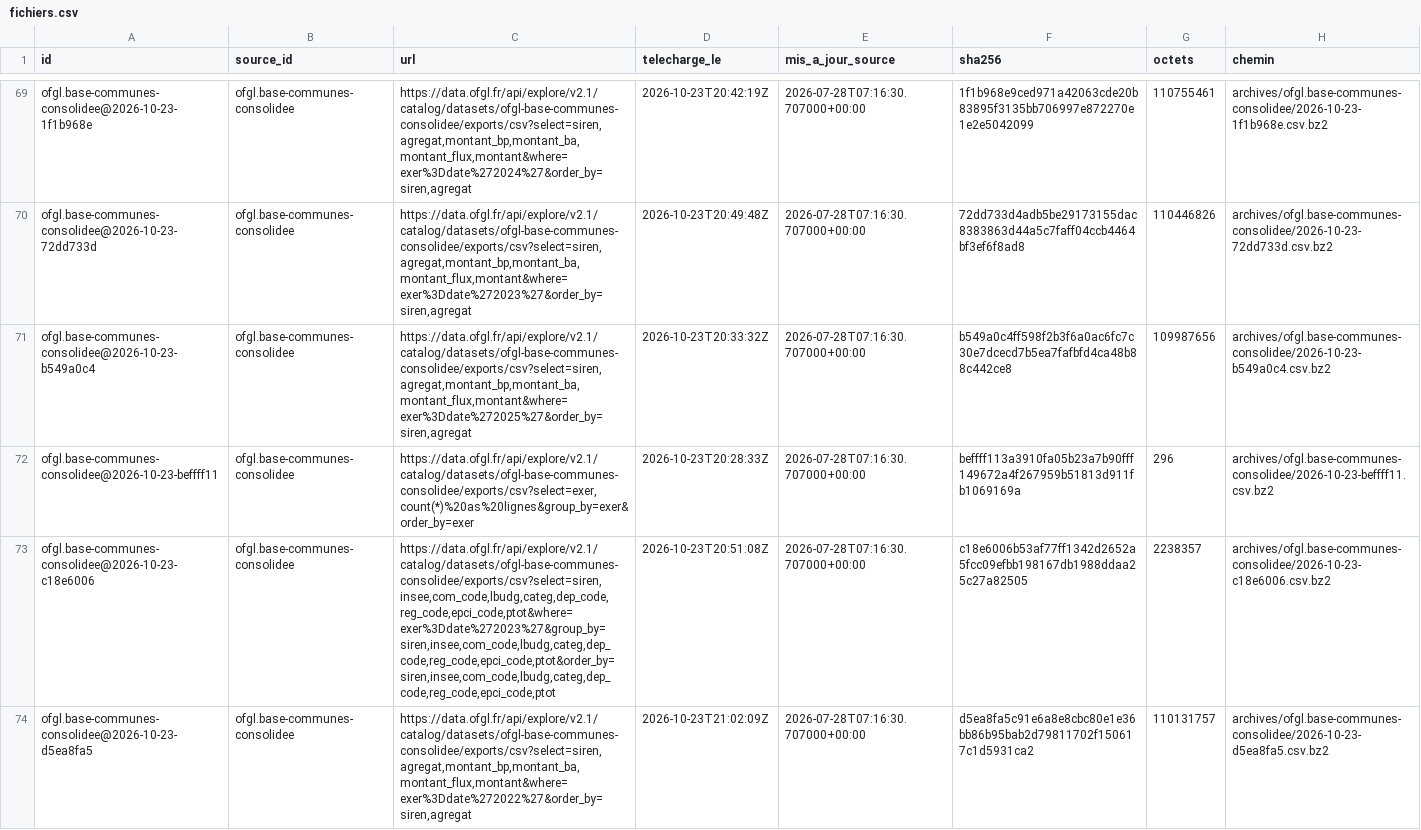
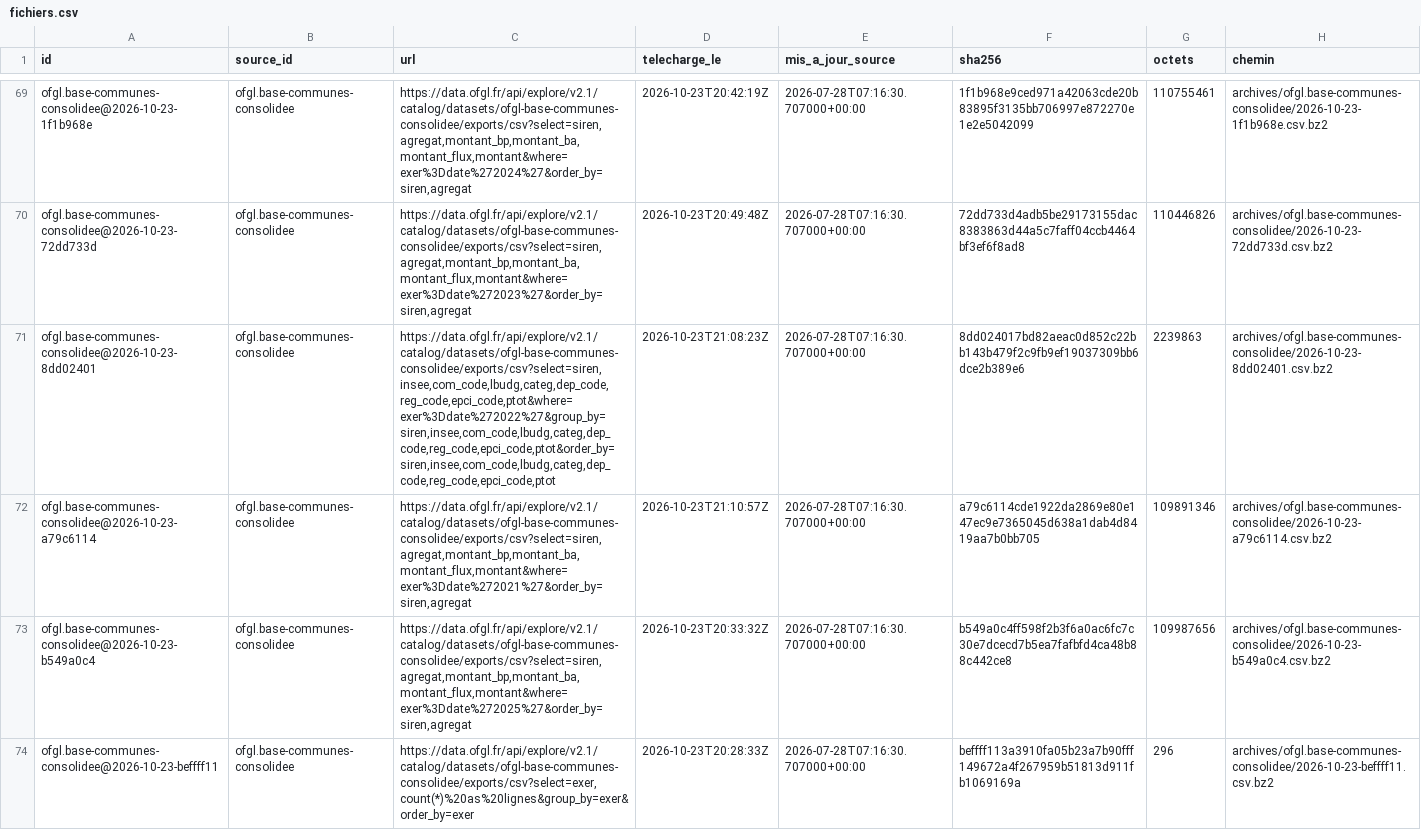
Before and after one commit to g-pliberal/comptes-nationaux, a CSV file: base/tables/fichiers.csv, drawn as a sheet; only a part is shown, gaps mark what is left out; the shorter side is filled out with more unchanged rows; the diff covers the shown part only; the diff names each change by its address in the sheet, - before the commit and + after, or states it on an @@ line.

```diff
--- a/base/tables/fichiers.csv
+++ b/base/tables/fichiers.csv
+row 71: ofgl.base-communes-consolidee@2026-10-23-8dd02401 | ofgl.base-communes-consolidee | https://data.ofgl.fr/api/explore/v2.1/catalog/datasets/ofgl-base-communes-consolidee/exports/csv?select=siren,insee,com_code,lbudg,categ,dep_code,reg_code,epci_code,ptot&where=exer%3Ddate%272022%27&group_by=siren,insee,com_code,lbudg,categ,dep_code,reg_code,epci_code,ptot&order_by=siren,insee,com_code,lbudg,categ,dep_code,reg_code,epci_code,ptot | 2026-10-23T21:08:23Z | 2026-07-28T07:16:30.707000+00:00 | 8dd024017bd82aeac0d852c22bb143b479f2c9fb9ef19037309bb6dce2b389e6 | 2239863 | archives/ofgl.base-communes-consolidee/2026-10-23-8dd02401.csv.bz2
+row 72: ofgl.base-communes-consolidee@2026-10-23-a79c6114 | ofgl.base-communes-consolidee | https://data.ofgl.fr/api/explore/v2.1/catalog/datasets/ofgl-base-communes-consolidee/exports/csv?select=siren,agregat,montant_bp,montant_ba,montant_flux,montant&where=exer%3Ddate%272021%27&order_by=siren,agregat | 2026-10-23T21:10:57Z | 2026-07-28T07:16:30.707000+00:00 | a79c6114cde1922da2869e80e147ec9e7365045d638a1dab4d8419aa7b0bb705 | 109891346 | archives/ofgl.base-communes-consolidee/2026-10-23-a79c6114.csv.bz2
```
Also changed, not shown: 1 added row elsewhere in this file, base/tables/fichiers_collectivites.csv, 3 other files.
